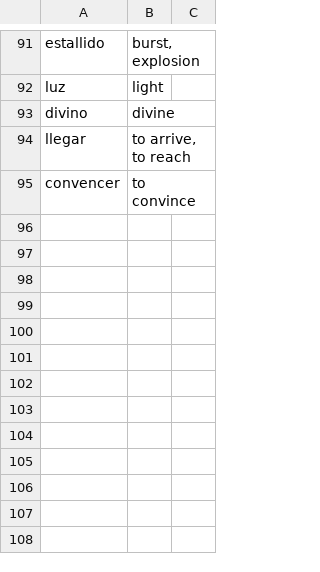
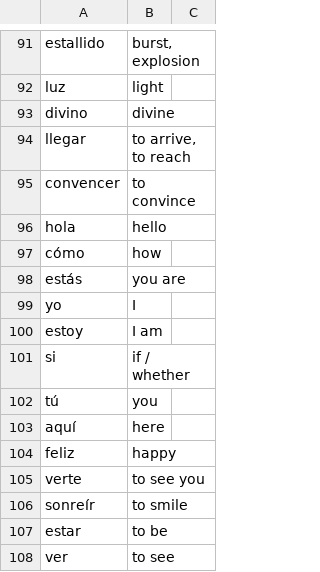
Before and after one commit to tree-lang-songs/contenidos-espanol, a TSV file: vocabulario/traducciones.tsv, drawn as a sheet; only a part is shown, gaps mark what is left out; the diff names each change by its address in the sheet, - before the commit and + after, or states it on an @@ line.

Commit message:
+song: "Hola ¿Cómo estás?"

```diff
--- a/vocabulario/traducciones.tsv
+++ b/vocabulario/traducciones.tsv
+row 96: hola | hello
+row 97: cómo | how
+row 98: estás | you are
+row 99: yo | I
+row 100: estoy | I am
+row 101: si | if / whether
+row 102: tú | you
+row 103: aquí | here
+row 104: feliz | happy
+row 105: verte | to see you
+row 106: sonreír | to smile
+row 107: estar | to be
+row 108: ver | to see
```
Also changed, not shown: canciones deva/canciones.tsv, canciones deva/traducciones.tsv, 19 other files.
